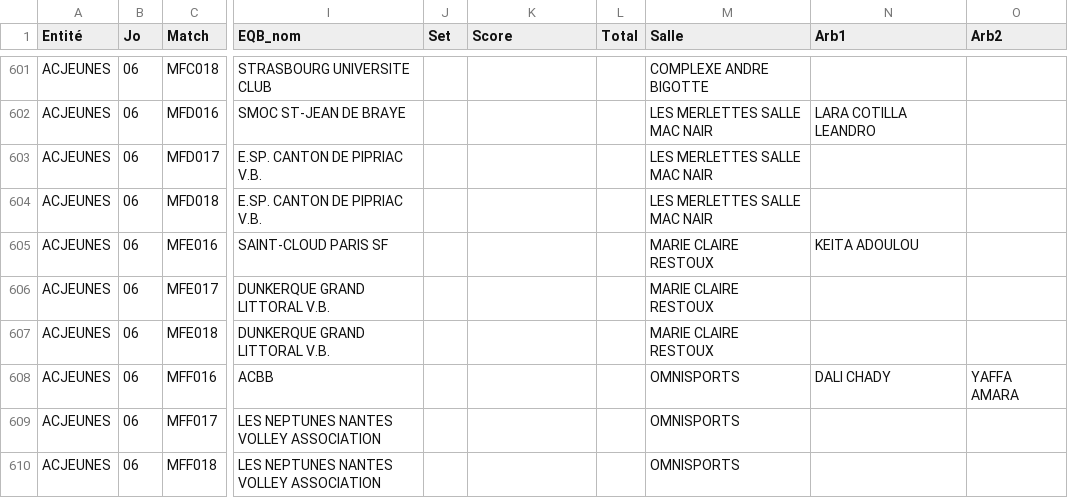
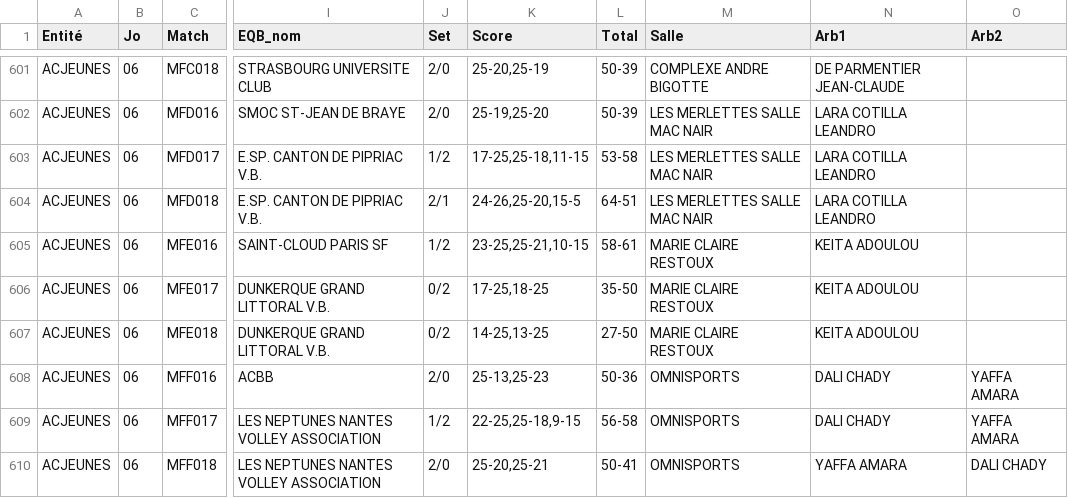
Before and after one commit to gillesdandrea/vb-stats, a CSV file: data/FFVB-2026-CDF-M15F.CSV, drawn as a sheet; only a part is shown, gaps mark what is left out; the diff covers the shown part only; the diff names each change by its address in the sheet, - before the commit and + after, or states it on an @@ line.

```diff
--- a/data/FFVB-2026-CDF-M15F.CSV
+++ b/data/FFVB-2026-CDF-M15F.CSV
-J601:J602 (Set): (empty)
+J601:J602 (Set): 2/0
-K601 (Score): (empty)
+K601 (Score): 25-20,25-19
-L601:L602 (Total): (empty)
+L601:L602 (Total): 50-39
-N601 (Arb1): (empty)
+N601 (Arb1): DE PARMENTIER JEAN-CLAUDE
-K602 (Score): (empty)
+K602 (Score): 25-19,25-20
-J603 (Set): (empty)
+J603 (Set): 1/2
-K603 (Score): (empty)
+K603 (Score): 17-25,25-18,11-15
-L603 (Total): (empty)
+L603 (Total): 53-58
-N603:N604 (Arb1): (empty)
+N603:N604 (Arb1): LARA COTILLA LEANDRO
-J604 (Set): (empty)
+J604 (Set): 2/1
-K604 (Score): (empty)
+K604 (Score): 24-26,25-20,15-5
-L604 (Total): (empty)
+L604 (Total): 64-51
-J605 (Set): (empty)
+J605 (Set): 1/2
-K605 (Score): (empty)
+K605 (Score): 23-25,25-21,10-15
-L605 (Total): (empty)
+L605 (Total): 58-61
-J606:J607 (Set): (empty)
+J606:J607 (Set): 0/2
-K606 (Score): (empty)
+K606 (Score): 17-25,18-25
-L606 (Total): (empty)
+L606 (Total): 35-50
-N606:N607 (Arb1): (empty)
+N606:N607 (Arb1): KEITA ADOULOU
-K607 (Score): (empty)
+K607 (Score): 14-25,13-25
-L607 (Total): (empty)
+L607 (Total): 27-50
-J608 (Set): (empty)
+J608 (Set): 2/0
-K608 (Score): (empty)
+K608 (Score): 25-13,25-23
-L608 (Total): (empty)
+L608 (Total): 50-36
-J609 (Set): (empty)
+J609 (Set): 1/2
-K609 (Score): (empty)
+K609 (Score): 22-25,25-18,9-15
-L609 (Total): (empty)
+L609 (Total): 56-58
-N609 (Arb1): (empty)
+N609 (Arb1): DALI CHADY
-O609 (Arb2): (empty)
+O609 (Arb2): YAFFA AMARA
-J610 (Set): (empty)
+J610 (Set): 2/0
-K610 (Score): (empty)
+K610 (Score): 25-20,25-21
-L610 (Total): (empty)
+L610 (Total): 50-41
-N610 (Arb1): (empty)
+N610 (Arb1): YAFFA AMARA
-O610 (Arb2): (empty)
+O610 (Arb2): DALI CHADY
```
Also changed, not shown: 96 edited cells elsewhere in this file, data/FFVB-2026-CDF-M15M.CSV.
